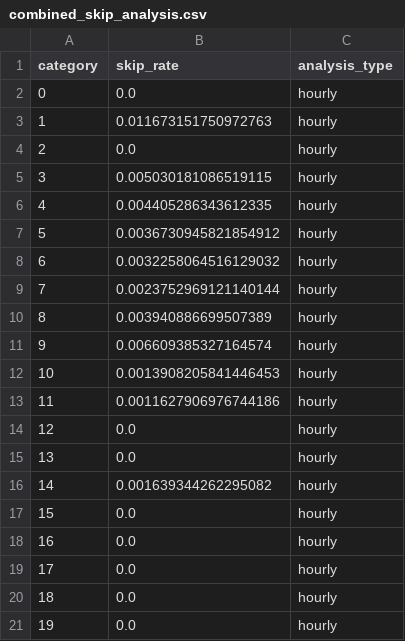
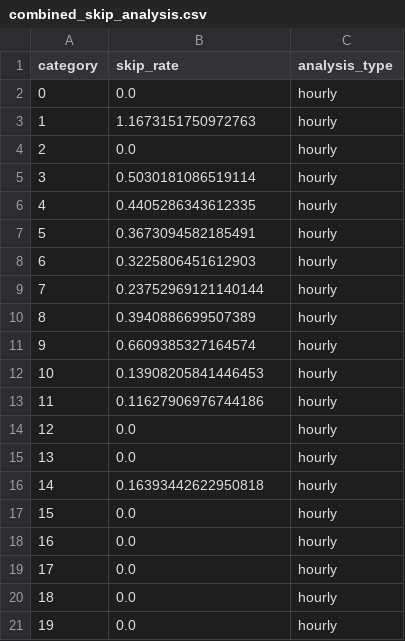
Before and after one commit to AdrianLuk12/dttd, a CSV file: combined_skip_analysis.csv, drawn as a sheet; only a part is shown; the diff covers the shown part only.

Commit message:
split skip files

```diff
--- a/combined_skip_analysis.csv
+++ b/combined_skip_analysis.csv
@@ -2,16 +2,16 @@ category,skip_rate,analysis_type
 0,0.0,hourly
-1,0.011673151750972763,hourly
+1,1.1673151750972763,hourly
 2,0.0,hourly
-3,0.005030181086519115,hourly
-4,0.004405286343612335,hourly
-5,0.0036730945821854912,hourly
-6,0.0032258064516129032,hourly
-7,0.0023752969121140144,hourly
-8,0.003940886699507389,hourly
-9,0.006609385327164574,hourly
-10,0.0013908205841446453,hourly
-11,0.0011627906976744186,hourly
+3,0.5030181086519114,hourly
+4,0.4405286343612335,hourly
+5,0.3673094582185491,hourly
+6,0.3225806451612903,hourly
+7,0.23752969121140144,hourly
+8,0.3940886699507389,hourly
+9,0.6609385327164574,hourly
+10,0.13908205841446453,hourly
+11,0.11627906976744186,hourly
 12,0.0,hourly
 13,0.0,hourly
-14,0.001639344262295082,hourly
+14,0.16393442622950818,hourly
 15,0.0,hourly
```
Also changed, not shown: 11 edited cells elsewhere in this file, 8 other files.
